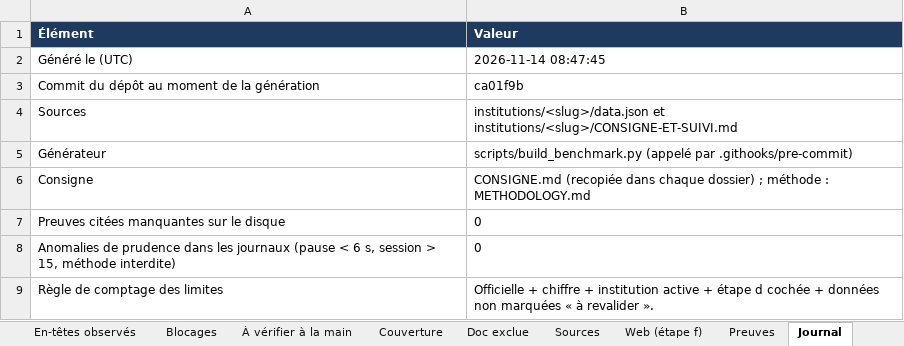
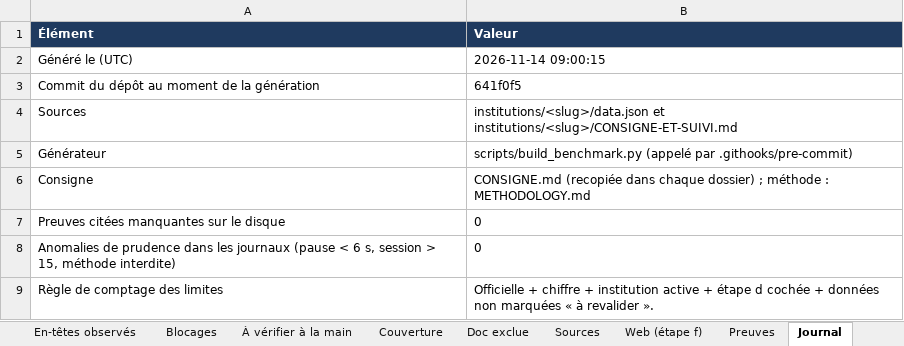
Before and after one commit to maribakulj/Veille-API-IIIF, an Excel workbook: BENCHMARK.xlsx, sheet Journal, drawn as a sheet; values as stored, in another font and other column widths than the file's, no borders; the diff names each change by its address in the sheet, - before the commit and + after, or states it on an @@ line.

```diff
--- a/BENCHMARK.xlsx (sheet Journal)
+++ b/BENCHMARK.xlsx (sheet Journal)
-B2 (Valeur): 2026-11-14 08:47:45
+B2 (Valeur): 2026-11-14 09:00:15
-B3 (Valeur): ca01f9b
+B3 (Valeur): 641f0f5
```
Also changed, not shown: sheet Preuves, sheet Tableau de bord, sheet Institutions, sheet Couverture, 5 other files.
